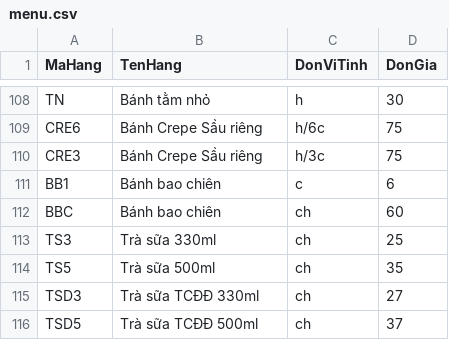
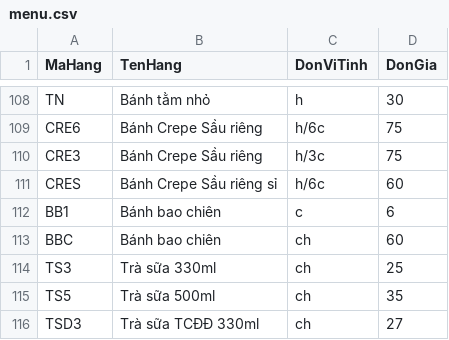
Before and after one commit to bepnhamenic/bepnhamenic.github.io, a CSV file: menu/menu.csv, drawn as a sheet; only a part is shown, gaps mark what is left out; the shorter side is filled out with more unchanged rows; the diff names each change by its address in the sheet, - before the commit and + after, or states it on an @@ line.

Commit message:
menu

```diff
--- a/menu/menu.csv
+++ b/menu/menu.csv
+row 111: CRES | Bánh Crepe Sầu riêng sỉ | h/6c | 60
```
